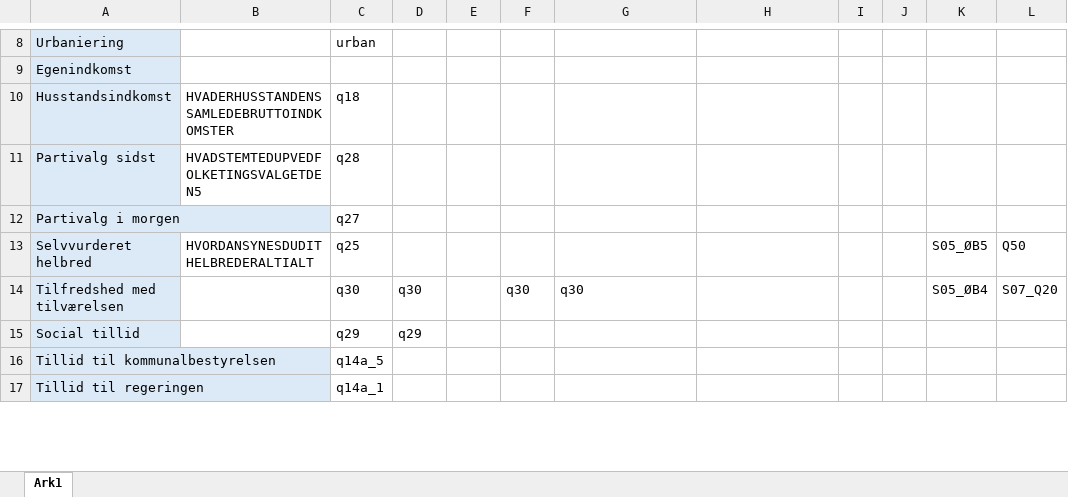
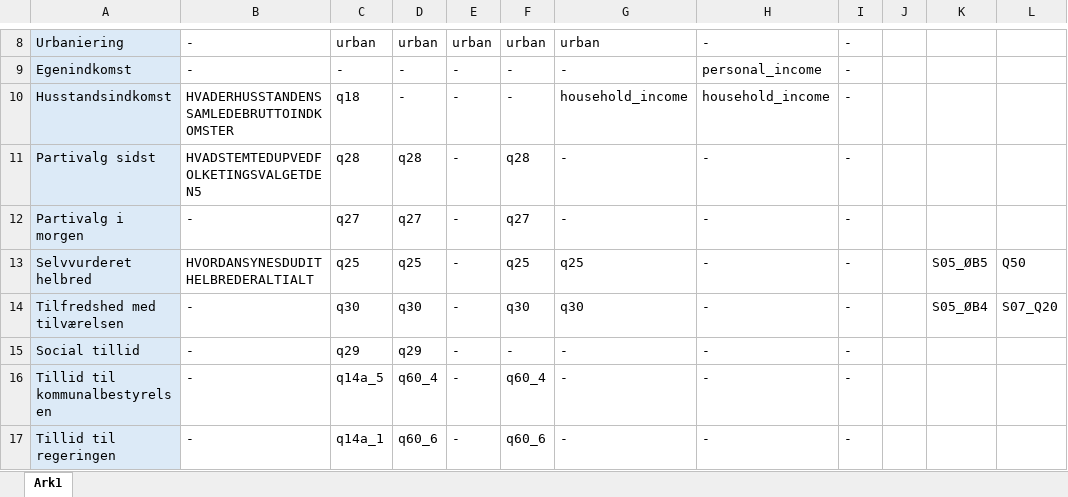
Before and after one commit to tzuV/Monadisk_fil_cleaning, an Excel workbook: Monadisk overblik.xlsx, sheet Ark1, drawn as a sheet; only a part is shown, gaps mark what is left out; values as stored, in another font and other column widths than the file's, no borders; the diff covers the shown part only; the diff names each change by its address in the sheet, - before the commit and + after, or states it on an @@ line.

```diff
--- a/Monadisk overblik.xlsx (sheet Ark1)
+++ b/Monadisk overblik.xlsx (sheet Ark1)
-B8:B9: (empty)
+B8:B9: -
-D8: (empty)
+D8: urban
-E8: (empty)
+E8: urban
-F8: (empty)
+F8: urban
-G8: (empty)
+G8: urban
-H8: (empty)
+H8: -
-I8:I17: (empty)
+I8:I17: -
-C9: (empty)
+C9: -
-D9:D10: (empty)
+D9:D10: -
-E9:E17: (empty)
+E9:E17: -
-F9:F10: (empty)
+F9:F10: -
-G9: (empty)
+G9: -
-H9: (empty)
+H9: personal_income
-G10: (empty)
+G10: household_income
-H10: (empty)
+H10: household_income
-D11: (empty)
+D11: q28
-F11: (empty)
+F11: q28
-G11:G12: (empty)
+G11:G12: -
-H11:H17: (empty)
+H11:H17: -
-B12: (empty)
+B12: -
-D12: (empty)
+D12: q27
-F12: (empty)
+F12: q27
-D13: (empty)
+D13: q25
-F13: (empty)
+F13: q25
-G13: (empty)
+G13: q25
-B14:B17: (empty)
+B14:B17: -
-F15: (empty)
+F15: -
-G15:G17: (empty)
+G15:G17: -
-D16: (empty)
+D16: q60_4
-F16: (empty)
+F16: q60_4
-D17: (empty)
+D17: q60_6
-F17: (empty)
+F17: q60_6
```
Also changed, not shown: 1 added row and 405 edited cells elsewhere in this sheet.
